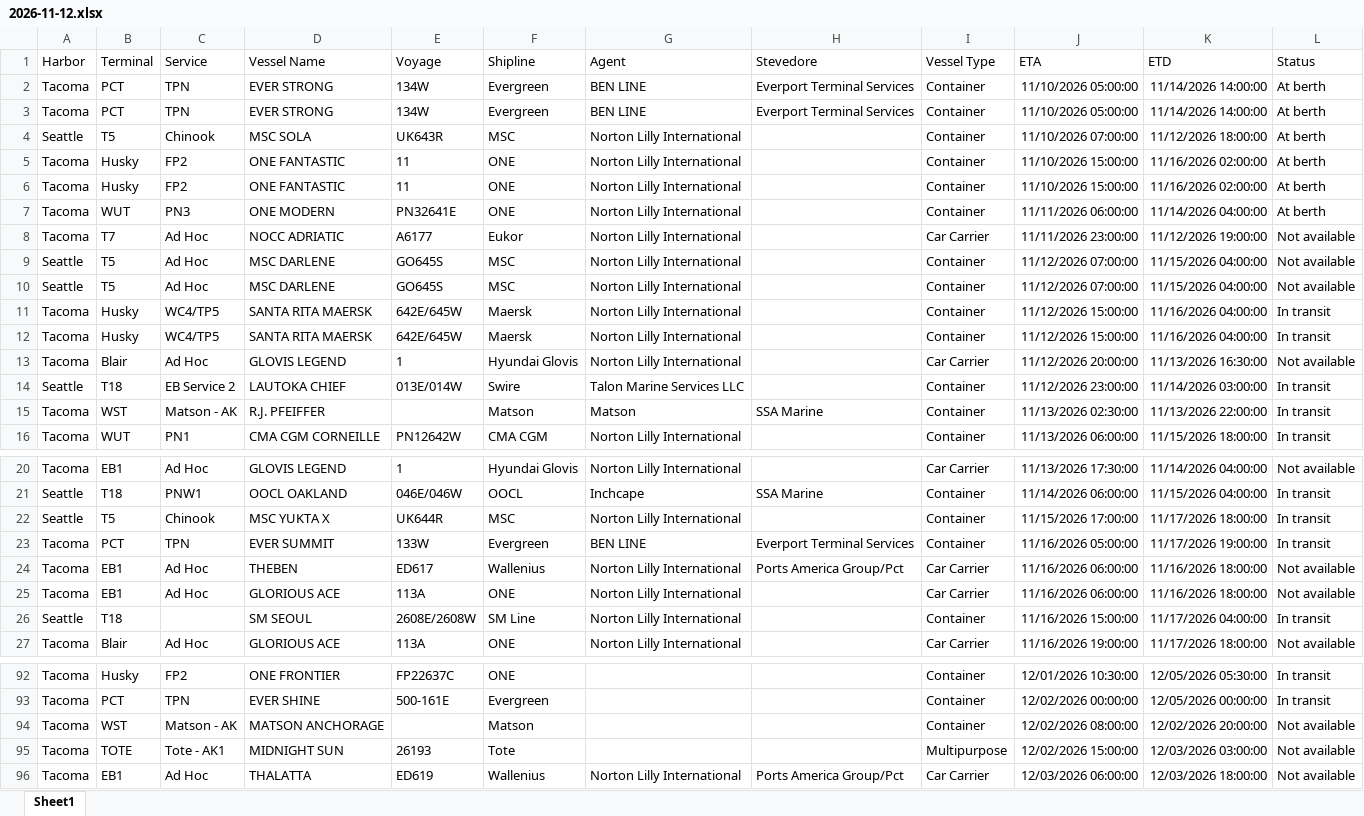
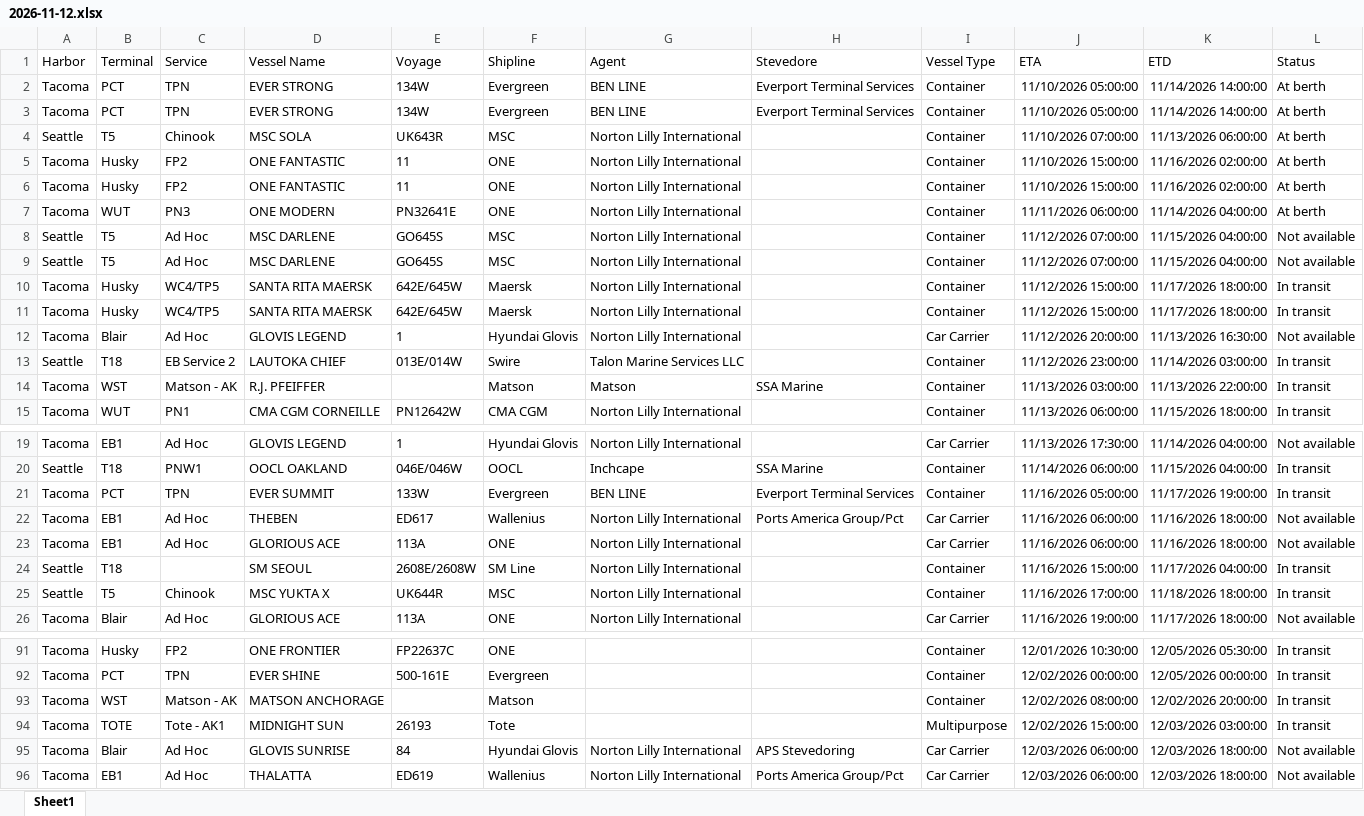
Before and after one commit to TheJoe1990/Ilwu, an Excel workbook: data/vessels/2026-11-12.xlsx, sheet Sheet1, drawn as a sheet; only a part is shown, gaps mark what is left out; values as stored, in another font and other column widths than the file's, no borders; table styles not drawn; removed rows and columns are numbered as before the commit, all else as after; the diff covers the shown part only; the diff names each change by its address in the sheet, - before the commit and + after, or states it on an @@ line.

```diff
--- a/data/vessels/2026-11-12.xlsx (sheet Sheet1)
+++ b/data/vessels/2026-11-12.xlsx (sheet Sheet1)
-K4 (ETD): 11/12/2026 18:00:00
+K4 (ETD): 11/13/2026 06:00:00
-row 8: Tacoma | T7 | Ad Hoc | NOCC ADRIATIC | A6177 | Eukor | Norton Lilly International |  | Car Carrier | 11/11/2026 23:00:00 | 11/12/2026 19:00:00 | Not available
-K10:K11 (ETD): 11/16/2026 04:00:00
+K10:K11 (ETD): 11/17/2026 18:00:00
-J14 (ETA): 11/13/2026 02:30:00
+J14 (ETA): 11/13/2026 03:00:00
-row 22: Seattle | T5 | Chinook | MSC YUKTA X | UK644R | MSC | Norton Lilly International |  | Container | 11/15/2026 17:00:00 | 11/17/2026 18:00:00 | In transit
+row 25: Seattle | T5 | Chinook | MSC YUKTA X | UK644R | MSC | Norton Lilly International |  | Container | 11/16/2026 17:00:00 | 11/18/2026 18:00:00 | In transit
-L93:L94 (Status): Not available
+L93:L94 (Status): In transit
+row 95: Tacoma | Blair | Ad Hoc | GLOVIS SUNRISE | 84 | Hyundai Glovis | Norton Lilly International | APS Stevedoring | Car Carrier | 12/03/2026 06:00:00 | 12/03/2026 18:00:00 | Not available
```
Also changed, not shown: 8 added rows, 8 removed rows, 1 moved row and 7 edited cells elsewhere in this sheet, 5 other files.
